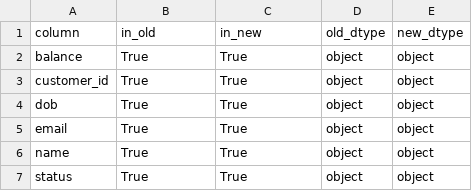
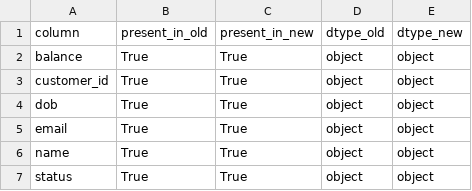
Before and after one commit to mohanreddy6/Data-Migration-Validation, a CSV file: output/schema_comparison.csv, drawn as a sheet.

```diff
--- a/output/schema_comparison.csv
+++ b/output/schema_comparison.csv
@@ -1,2 +1,2 @@
-column,in_old,in_new,old_dtype,new_dtype
+column,present_in_old,present_in_new,dtype_old,dtype_new
 balance,True,True,object,object
```
Also changed, not shown: 2 other files.
